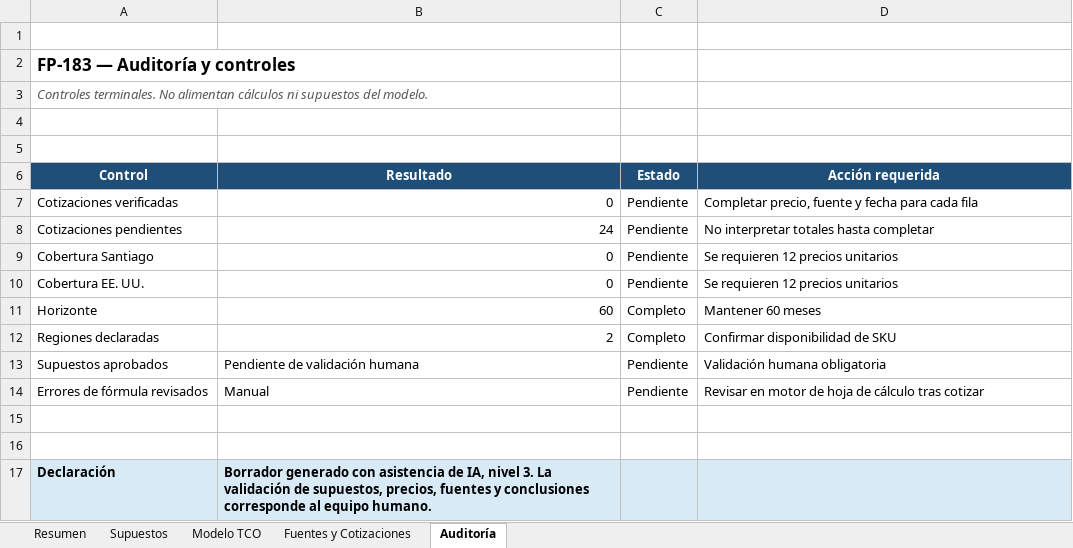
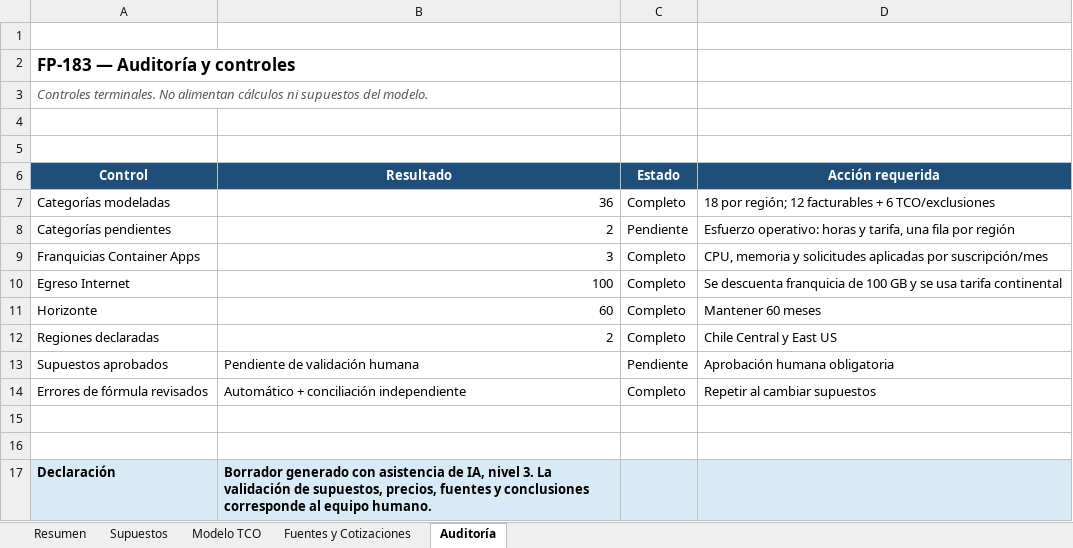
Before and after one commit to TheVillegas/FEP-INVESTIGACION, an Excel workbook: docs/fp-183/modelo-tco-linea-base-5-anos.xlsx, sheet Auditoría, drawn as a sheet; values as stored, in another font and other column widths than the file's, no borders; conditional formats not drawn; removed rows and columns are numbered as before the commit, all else as after; the diff names each change by its address in the sheet, - before the commit and + after, or states it on an @@ line.

```diff
--- a/docs/fp-183/modelo-tco-linea-base-5-anos.xlsx (sheet Auditoría)
+++ b/docs/fp-183/modelo-tco-linea-base-5-anos.xlsx (sheet Auditoría)
-row 7: Cotizaciones verificadas | 0 | Pendiente | Completar precio, fuente y fecha para cada fila
-row 8: Cotizaciones pendientes | 24 | Pendiente | No interpretar totales hasta completar
-row 9: Cobertura Santiago | 0 | Pendiente | Se requieren 12 precios unitarios
-row 10: Cobertura EE. UU. | 0 | Pendiente | Se requieren 12 precios unitarios
+row 7: Categorías modeladas | 36 | Completo | 18 por región; 12 facturables + 6 TCO/exclusiones
+row 8: Categorías pendientes | 2 | Pendiente | Esfuerzo operativo: horas y tarifa, una fila por región
+row 9: Franquicias Container Apps | 3 | Completo | CPU, memoria y solicitudes aplicadas por suscripción/mes
+row 10: Egreso Internet | 100 | Completo | Se descuenta franquicia de 100 GB y se usa tarifa continental
-D12 (Acción requerida): Confirmar disponibilidad de SKU
+D12 (Acción requerida): Chile Central y East US
-D13 (Acción requerida): Validación humana obligatoria
+D13 (Acción requerida): Aprobación humana obligatoria
-B14 (Resultado): Manual
+B14 (Resultado): Automático + conciliación independiente
-C14 (Estado): Pendiente
+C14 (Estado): Completo
-D14 (Acción requerida): Revisar en motor de hoja de cálculo tras cotizar
+D14 (Acción requerida): Repetir al cambiar supuestos
```
Also changed, not shown: sheet Modelo TCO, sheet Fuentes y Cotizaciones, sheet Supuestos, sheet Resumen, formulas that keep their value, FP-48 TINV02/TINV_Matriz_de_Fuentes_FP-126_actualizada_2026-09-15.xlsx, 4 other files.
